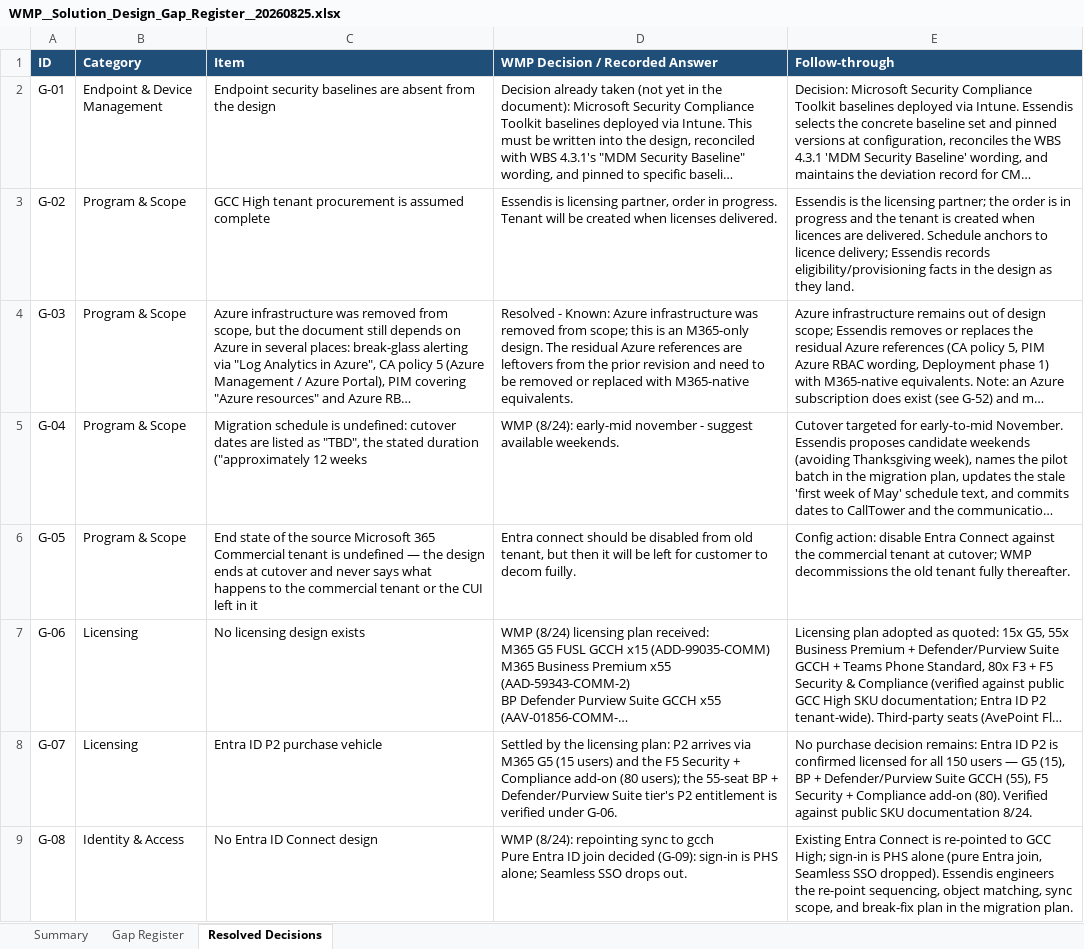
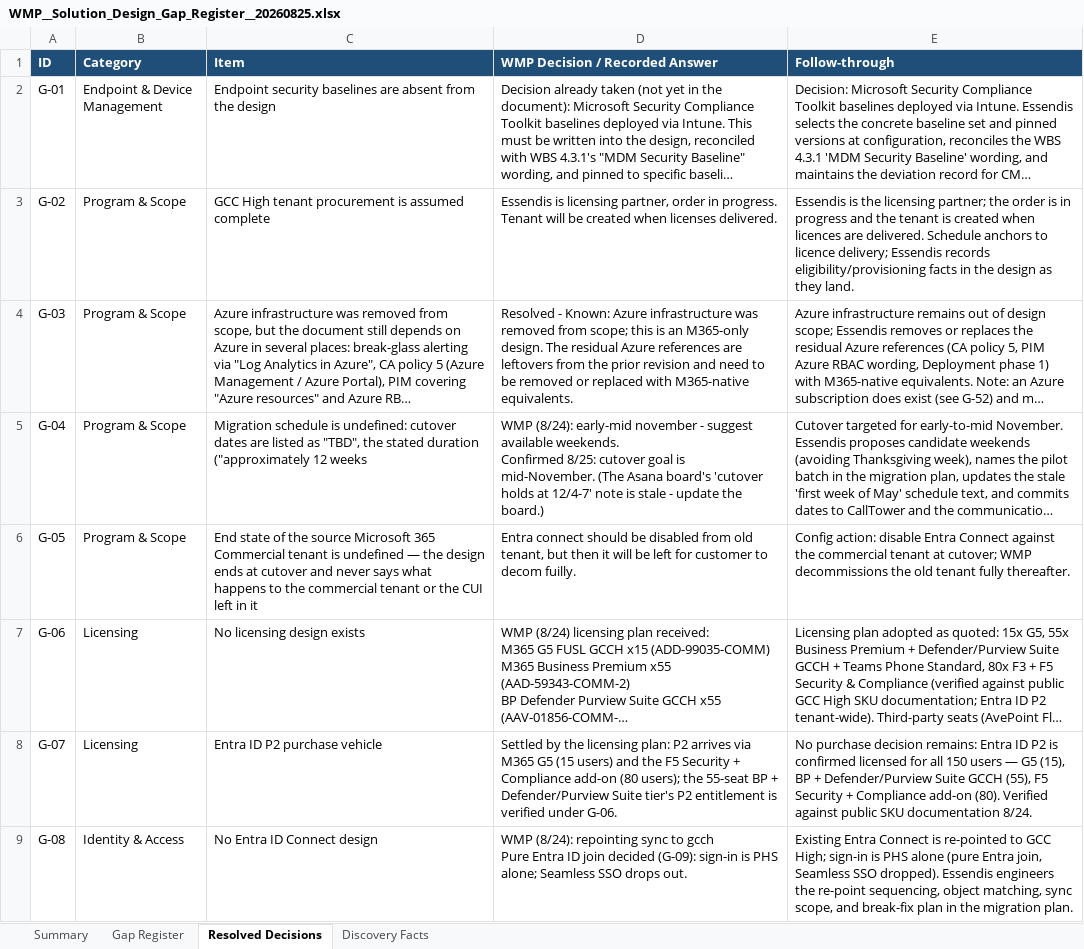
Before and after one commit to schraepf/SolutionDelivery, an Excel workbook: deliverables/WMP/WMP__Solution_Design_Gap_Register__20260825.xlsx, sheet Resolved Decisions, drawn as a sheet; only a part is shown; long unchanged cells end in …; values as stored, in another font and other column widths than the file's, no borders; charts and pictures not drawn; ↵ is a line break in a cell; the diff covers the shown part only; the diff names each change by its address in the sheet, - before the commit and + after, or states it on an @@ line.

```diff
--- a/deliverables/WMP/WMP__Solution_Design_Gap_Register__20260825.xlsx (sheet Resolved Decisions)
+++ b/deliverables/WMP/WMP__Solution_Design_Gap_Register__20260825.xlsx (sheet Resolved Decisions)
+sheet tab: Discovery Facts
-D5 (WMP Decision / Recorded Answer): …available weekends.
+D5 (WMP Decision / Recorded Answer): …available weekends. ↵ Confirmed 8/25: cutover goal is mid-November. (The Asana board's 'cutover holds at 12/4-7' note is stale - update the board.)
```
Also changed, not shown: 13 added rows and 6 edited cells elsewhere in this sheet, sheet Gap Register, sheet Summary.
